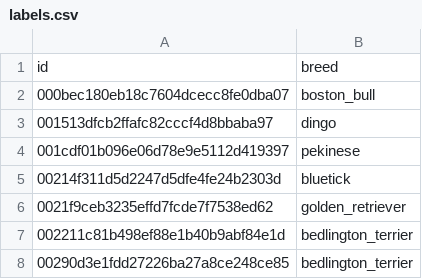
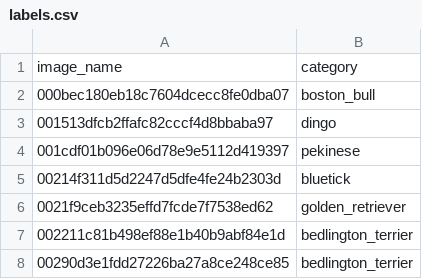
Before and after one commit to derekdqc/towhee_tmp, a CSV file: kaggle_dataset/labels.csv, drawn as a sheet; only a part is shown.

```diff
--- a/kaggle_dataset/labels.csv
+++ b/kaggle_dataset/labels.csv
@@ -1,2 +1,2 @@
-id,breed
+image_name,category
 000bec180eb18c7604dcecc8fe0dba07,boston_bull
```
Also changed, not shown: 1 other file.
